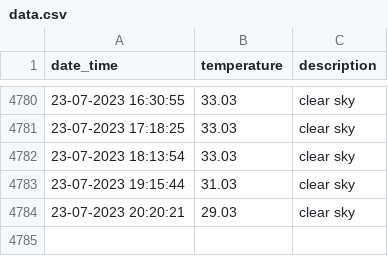
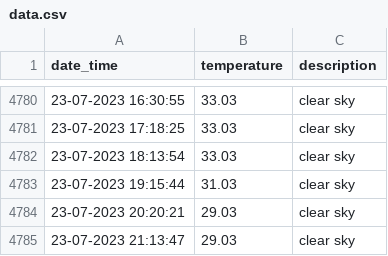
Before and after one commit to test2user-aqil/wdc_baku, a CSV file: data/data.csv, drawn as a sheet; only a part is shown, gaps mark what is left out; the diff names each change by its address in the sheet, - before the commit and + after, or states it on an @@ line.

```diff
--- a/data/data.csv
+++ b/data/data.csv
+row 4785: 23-07-2023 21:13:47 | 29.03 | clear sky
```
Also changed, not shown: 2 other files.
